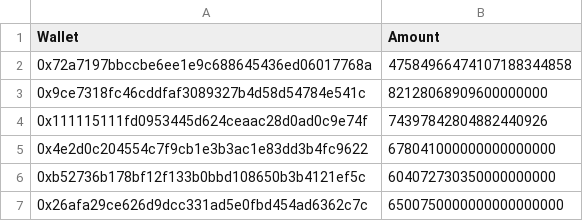
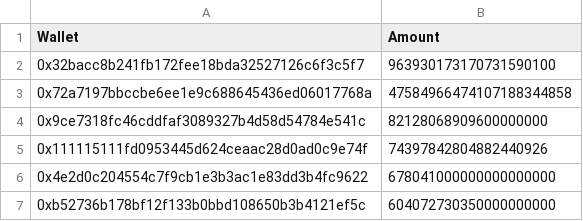
Before and after one commit to bokkypoobah/ParityMultisigRecoveryReconciliation, a TSV file: results/ethers.tsv, drawn as a sheet; only a part is shown; the shorter side is filled out with more unchanged rows; the diff names each change by its address in the sheet, - before the commit and + after, or states it on an @@ line.

```diff
--- a/results/ethers.tsv
+++ b/results/ethers.tsv
+row 2: 0x32bacc8b241fb172fee18bda32527126c6f3c5f7 | 963930173170731590100
```
Also changed, not shown: results/tokens.tsv, 7 other files.
